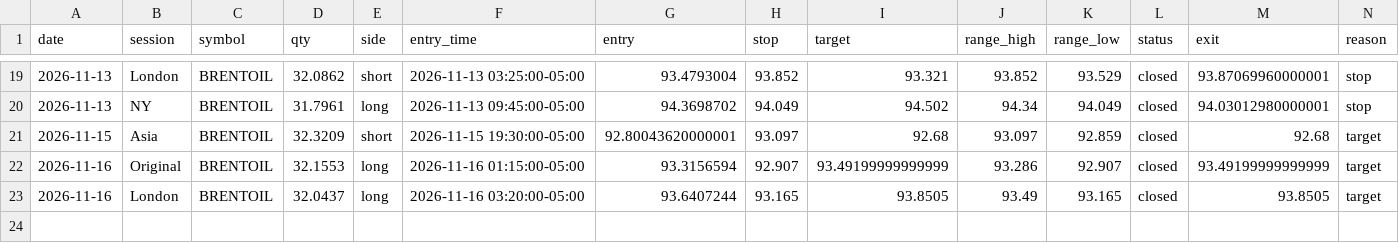
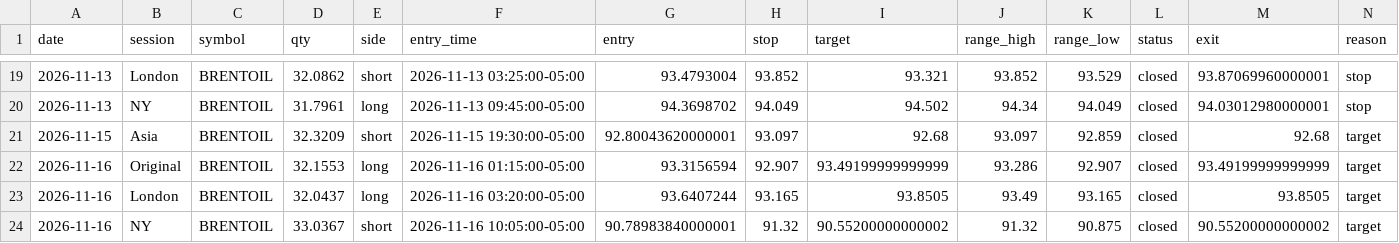
Before and after one commit to Amanzing7/mnq-paper-trading, a CSV file: data/BRENTOIL_f0.csv, drawn as a sheet; only a part is shown, gaps mark what is left out; rows hold the shown columns only; the diff names each change by its address in the sheet, - before the commit and + after, or states it on an @@ line.

```diff
--- a/data/BRENTOIL_f0.csv
+++ b/data/BRENTOIL_f0.csv
+row 24: 2026-11-16 | NY | BRENTOIL | 33.0367 | short | 2026-11-16 10:05:00-05:00 | 90.78983840000001 | 91.32 | 90.55200000000002 | 91.32 | 90.875 | closed | 90.55200000000002 | target
```
Also changed, not shown: data/BRENTOIL_f2.csv, data/GOLD_f0.csv, 13 other files.
